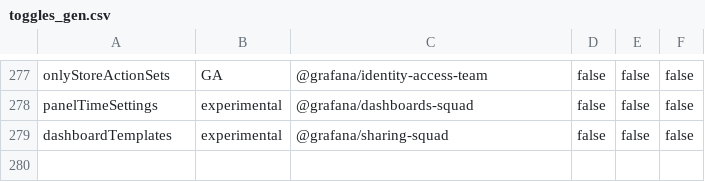
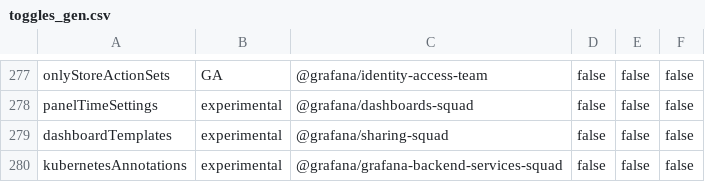
Before and after one commit to hanzoai/dashboards, a CSV file: pkg/services/featuremgmt/toggles_gen.csv, drawn as a sheet; only a part is shown, gaps mark what is left out.

Commit message:
Chore: Start annotations app (#113018)
* annotation legacy store with api server, read only

* Add a feature flag for annotations app

* implement list filters

* annotations are not addressable by ID for read operations

* fix registry apps test

* add ownership for an app

* disable linter

* typo, of course

* fix go workspace

* update workspace

* copy annotation app in dockerfile

* update workspace

---------

Co-authored-by: Tania B. <10127682+undef1nd@users.noreply.github.com>

```diff
--- a/pkg/services/featuremgmt/toggles_gen.csv
+++ b/pkg/services/featuremgmt/toggles_gen.csv
@@ -279 +279,2 @@ panelTimeSettings,experimental,@grafana/dashboards-squad,false,false,false
 dashboardTemplates,experimental,@grafana/sharing-squad,false,false,false
+kubernetesAnnotations,experimental,@grafana/grafana-backend-services-squad,false,false,false
```
Also changed, not shown: 34 other files.
